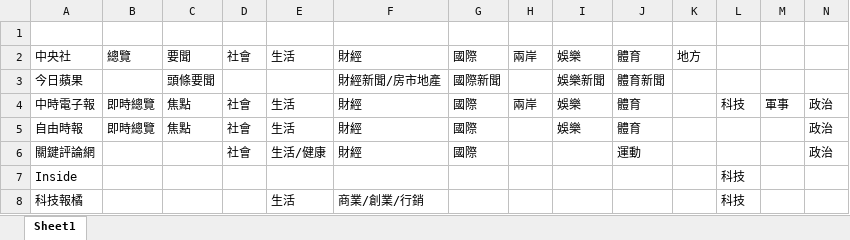
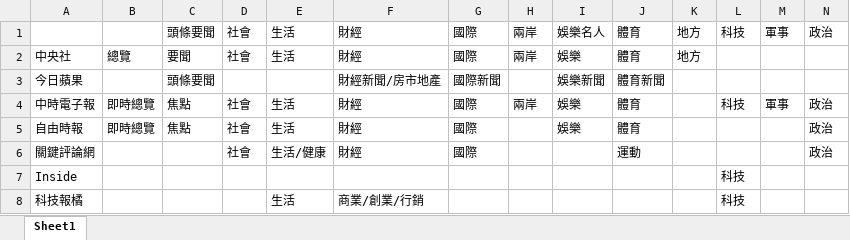
Before and after one commit to SamSSY/Swipo, an Excel workbook: set.xlsx, sheet Sheet1, drawn as a sheet; only a part is shown; values as stored, in another font and other column widths than the file's, no borders; rows hold the shown columns only; the diff names each change by its address in the sheet, - before the commit and + after, or states it on an @@ line.

```diff
--- a/set.xlsx (sheet Sheet1)
+++ b/set.xlsx (sheet Sheet1)
-row 1: (empty)
+row 1:  |  | 頭條要聞 | 社會 | 生活 | 財經 | 國際 | 兩岸 | 娛樂名人 | 體育 | 地方 | 科技 | 軍事 | 政治
```
Also changed, not shown: 1 other file.
